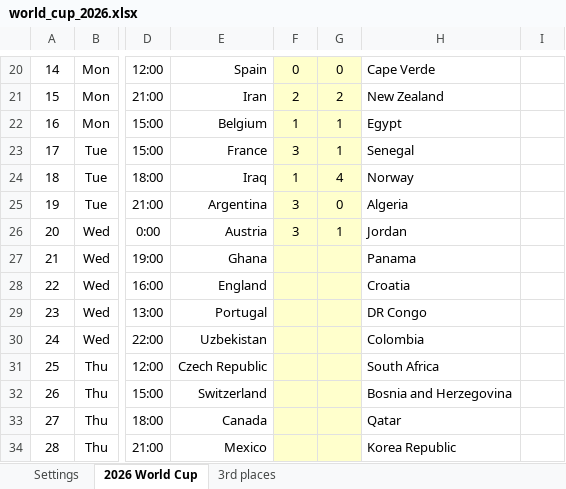
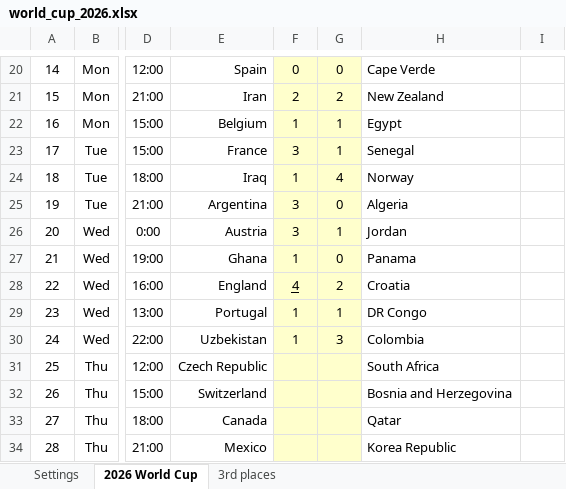
Before and after one commit to Cavallinux/fifa-world-cup, an Excel workbook: 2026/world_cup_2026.xlsx, sheet 2026 World Cup, drawn as a sheet; only a part is shown, gaps mark what is left out; values as stored, in another font and other column widths than the file's, no borders; charts and pictures and conditional formats not drawn; the diff covers the shown part only; the diff names each change by its address in the sheet, - before the commit and + after, or states it on an @@ line.

```diff
--- a/2026/world_cup_2026.xlsx (sheet 2026 World Cup)
+++ b/2026/world_cup_2026.xlsx (sheet 2026 World Cup)
-F27: (empty)
+F27: 1
-G27: (empty)
+G27: 0
-F28: (empty)
+F28: 4
-G28: (empty)
+G28: 2
-F29:F30: (empty)
+F29:F30: 1
-G29: (empty)
+G29: 1
-G30: (empty)
+G30: 3
```
Also changed, not shown: 2 added rows, 2 removed rows, 33 edited cells, cell formats and merged cells elsewhere in this sheet, sheet 3rd places, formulas that keep their value.
